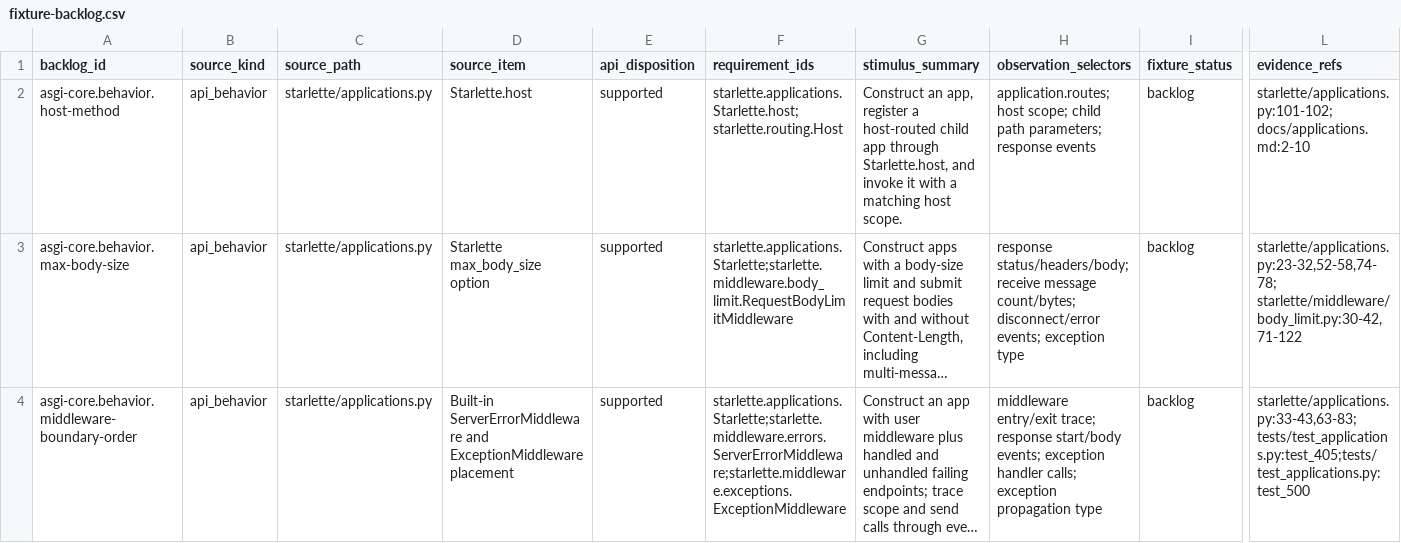
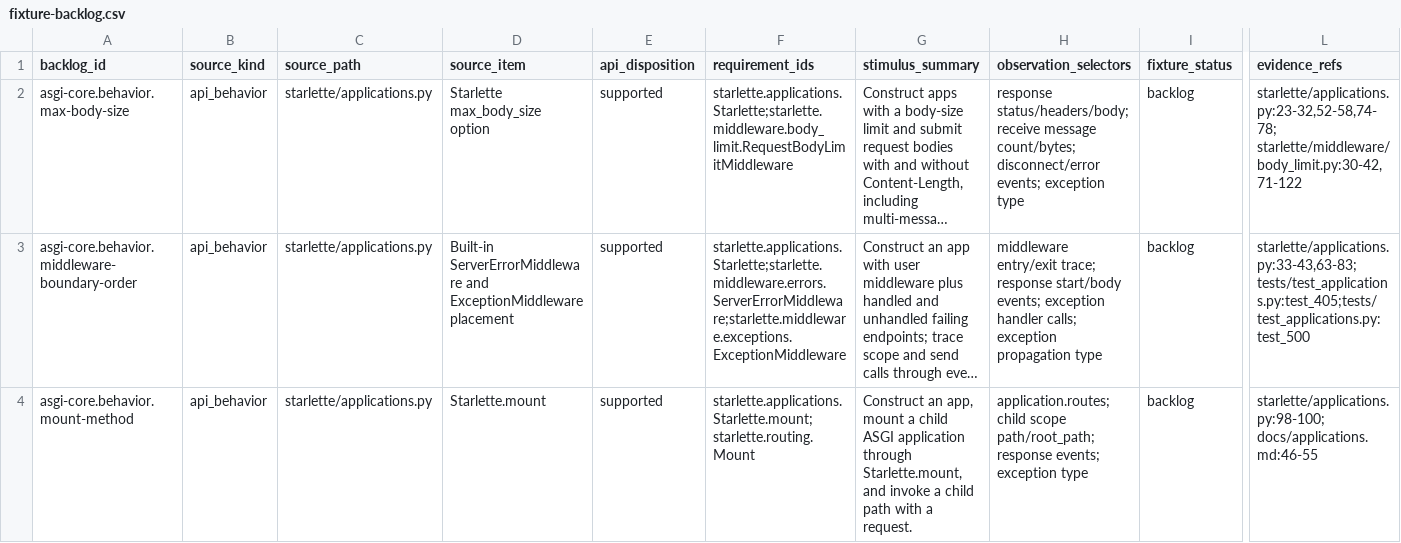
Before and after one commit to appunni-m/starlette-rs, a CSV file: docs/atlas/fixture-backlog.csv, drawn as a sheet; only a part is shown, gaps mark what is left out; the shorter side is filled out with more unchanged rows; long unchanged cells end in …; rows hold the shown columns only; the diff names each change by its address in the sheet, - before the commit and + after, or states it on an @@ line.

Commit message:
Exercise Starlette host registration parity

```diff
--- a/docs/atlas/fixture-backlog.csv
+++ b/docs/atlas/fixture-backlog.csv
-row 2: asgi-core.behavior.host-method | api_behavior | starlette/applications.py | Starlette.host | supported | starlette.applications.Starlette.host;starlette.routing.Host | Construct an app, register a host-routed child app through Starlette.host, and invoke it with a matching host scope. | application.routes; host scope; child path parameters; response events | backlog | starlette/applications.py:101-102; docs/applications.md:2-10
```
Also changed, not shown: docs/atlas/coverage-matrix.csv, docs/atlas/reviews/asgi-core-fixtures.csv, 10 other files.
